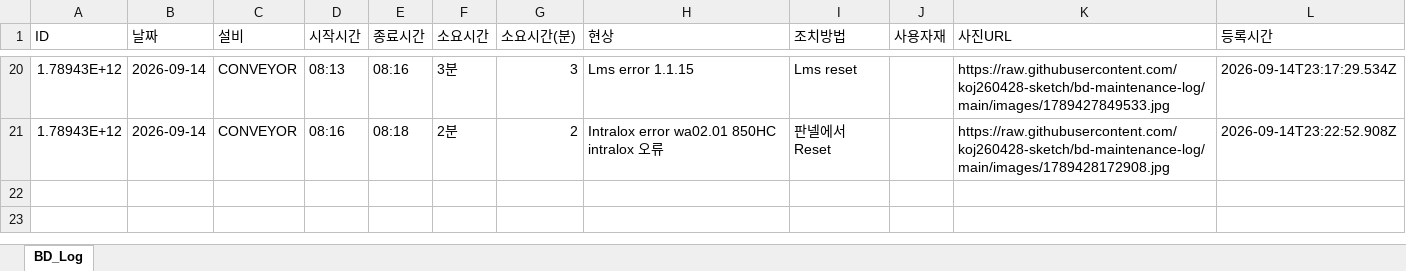
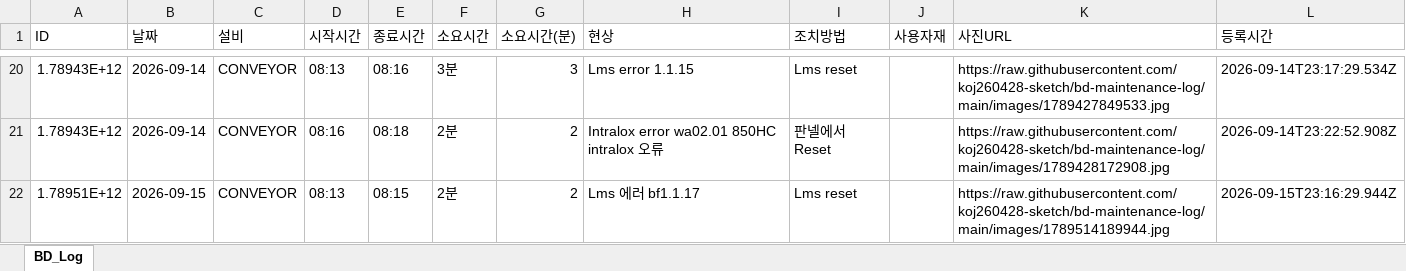
Before and after one commit to koj260428-sketch/bd-maintenance-log, an Excel workbook: data/BD_Maintenance_Log.xlsx, sheet BD_Log, drawn as a sheet; only a part is shown, gaps mark what is left out; values as stored, in another font and other column widths than the file's, no borders; the diff names each change by its address in the sheet, - before the commit and + after, or states it on an @@ line.

Commit message:
[BD Log] 21 records — 2026-09-15T23:16

```diff
--- a/data/BD_Maintenance_Log.xlsx (sheet BD_Log)
+++ b/data/BD_Maintenance_Log.xlsx (sheet BD_Log)
+row 22: 1.78951E+12 | 2026-09-15 | CONVEYOR | 08:13 | 08:15 | 2분 | 2 | Lms 에러 bf1.1.17 | Lms reset |  | https://raw.githubusercontent.com/koj260428-sketch/bd-maintenance-log/main/images/1789514189944.jpg | 2026-09-15T23:16:29.944Z
```
